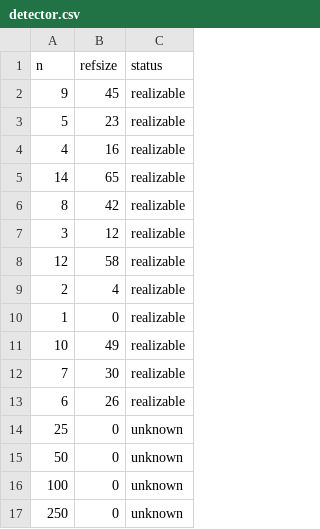
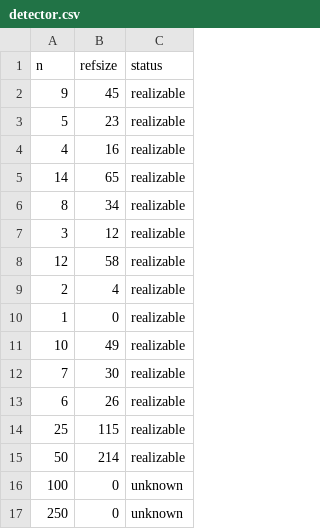
Before and after one commit to SYNTCOMP/benchmarks, a CSV file: tlsf/detector/parametric/detector.csv, drawn as a sheet.

```diff
--- a/tlsf/detector/parametric/detector.csv
+++ b/tlsf/detector/parametric/detector.csv
@@ -5,3 +5,3 @@ n,refsize,status
 14,65,realizable
-8,42,realizable
+8,34,realizable
 3,12,realizable
@@ -13,4 +13,4 @@ n,refsize,status
 6,26,realizable
-25,0,unknown
-50,0,unknown
+25,115,realizable
+50,214,realizable
 100,0,unknown
```
Also changed, not shown: tlsf/detector_unreal/parametric/detector_unreal.csv, tlsf/ltl2dba/parametric/ltl2dba_C2.csv, 37 other files.
